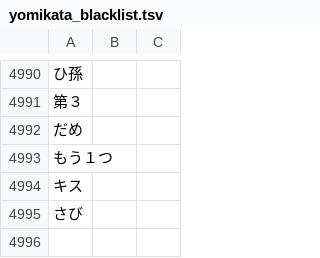
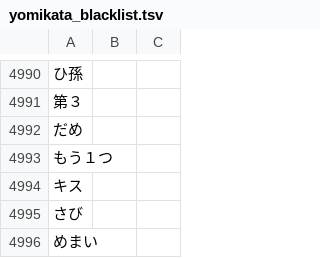
Before and after one commit to attilammagyar/jp-flashcards, a TSV file: skritter/yomikata_blacklist.tsv, drawn as a sheet; only a part is shown, gaps mark what is left out; the diff names each change by its address in the sheet, - before the commit and + after, or states it on an @@ line.

```diff
--- a/skritter/yomikata_blacklist.tsv
+++ b/skritter/yomikata_blacklist.tsv
+row 4996: めまい
```
Also changed, not shown: skritter/skritter.my_list.tsv.
